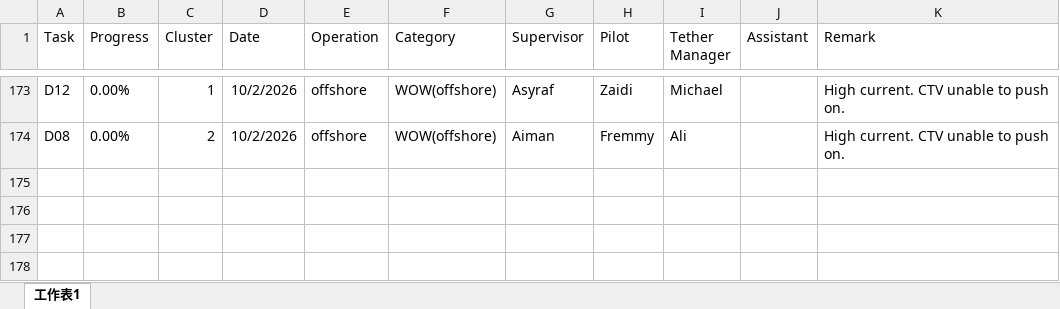
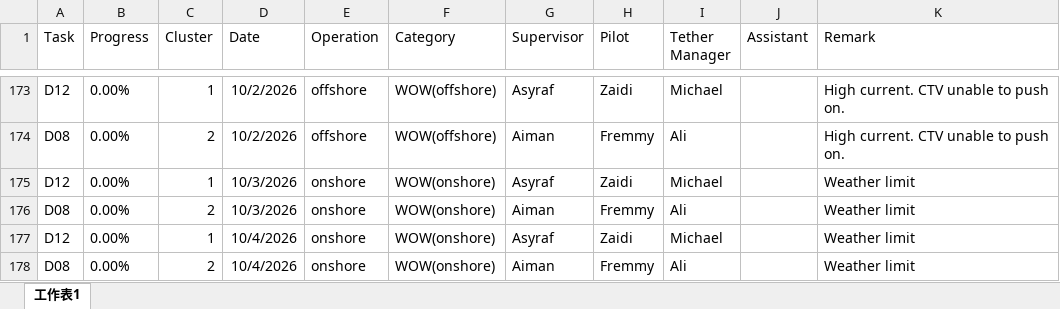
Before and after one commit to starrynight850509-dotcom/offshore-dashboard, an Excel workbook: progress.xlsx, sheet 工作表1, drawn as a sheet; only a part is shown, gaps mark what is left out; values as stored, in another font and other column widths than the file's, no borders; the diff names each change by its address in the sheet, - before the commit and + after, or states it on an @@ line.

```diff
--- a/progress.xlsx (sheet 工作表1)
+++ b/progress.xlsx (sheet 工作表1)
+row 175: D12 | 0.00% | 1 | 10/3/2026 | onshore | WOW(onshore) | Asyraf | Zaidi | Michael |  | Weather limit
+row 176: D08 | 0.00% | 2 | 10/3/2026 | onshore | WOW(onshore) | Aiman | Fremmy | Ali |  | Weather limit
+row 177: D12 | 0.00% | 1 | 10/4/2026 | onshore | WOW(onshore) | Asyraf | Zaidi | Michael |  | Weather limit
+row 178: D08 | 0.00% | 2 | 10/4/2026 | onshore | WOW(onshore) | Aiman | Fremmy | Ali |  | Weather limit
```
Also changed, not shown: hourly.xlsx, 3 other files.
